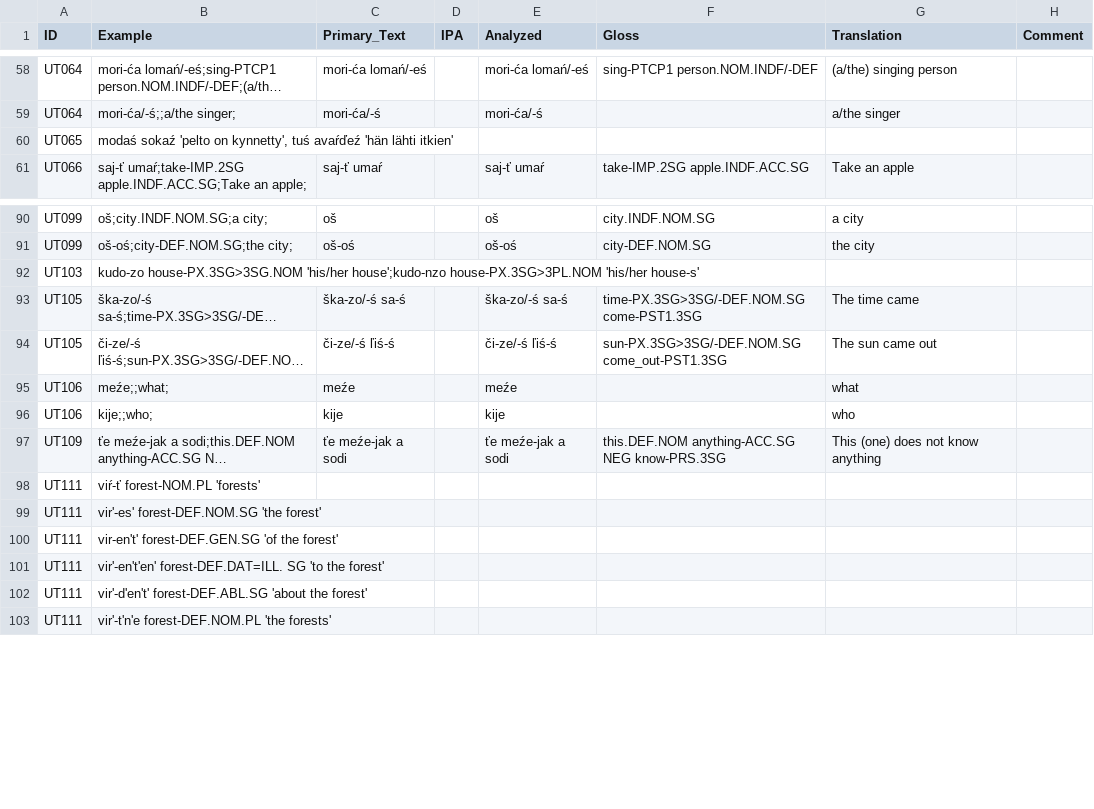
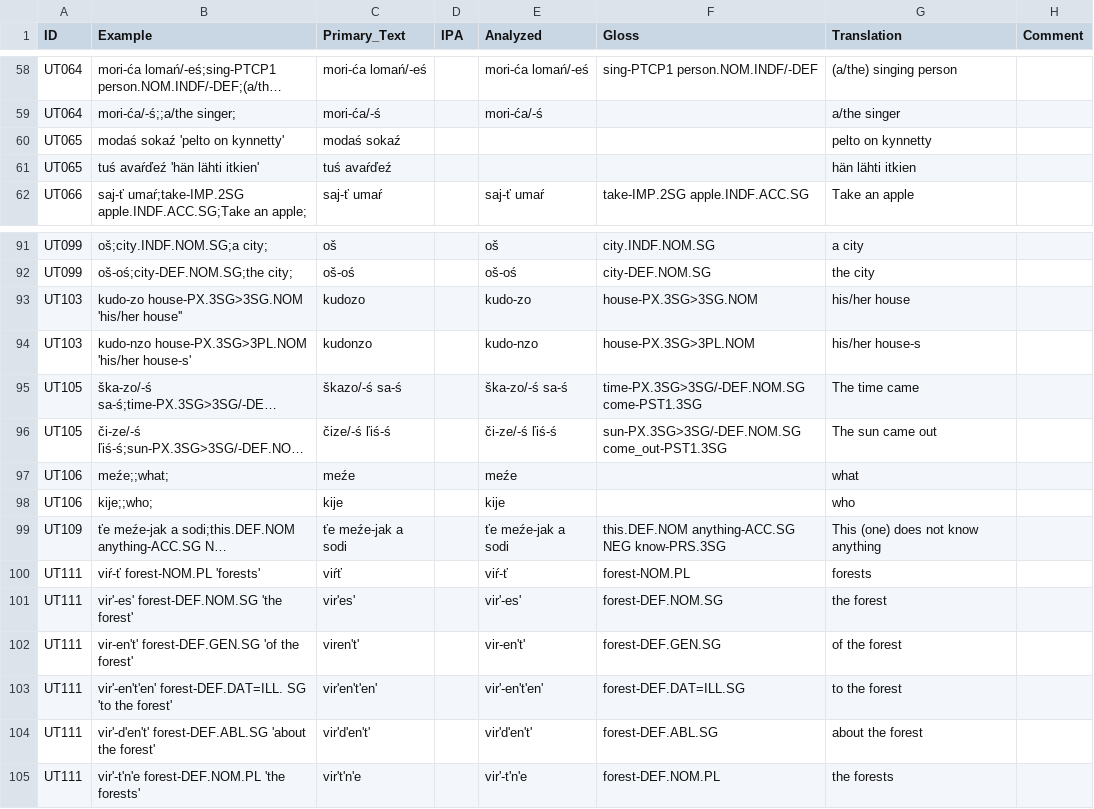
Before and after one commit to cldf-datasets/uratyp, a CSV file: raw/UT/language-tables/Erzya_examples.csv, drawn as a sheet; only a part is shown, gaps mark what is left out; long unchanged cells end in …; removed rows and columns are numbered as before the commit, all else as after; the diff covers the shown part only; the diff names each change by its address in the sheet, - before the commit and + after, or states it on an @@ line.

Commit message:
another round of example editing

```diff
--- a/raw/UT/language-tables/Erzya_examples.csv
+++ b/raw/UT/language-tables/Erzya_examples.csv
-row 60: UT065 | modaś sokaź 'pelto on kynnetty', tuś avaŕďeź 'hän lähti itkien'
+row 60: UT065 | modaś sokaź 'pelto on kynnetty' | modaś sokaź |  |  |  | pelto on kynnetty
+row 61: UT065 | tuś avaŕďeź 'hän lähti itkien' | tuś avaŕďeź |  |  |  | hän lähti itkien
-row 92: UT103 | kudo-zo house-PX.3SG>3SG.NOM 'his/her house';kudo-nzo house-PX.3SG>3PL.NOM 'his/her house-s'
+row 93: UT103 | kudo-zo house-PX.3SG>3SG.NOM 'his/her house'' | kudozo |  | kudo-zo | house-PX.3SG>3SG.NOM | his/her house
+row 94: UT103 | kudo-nzo house-PX.3SG>3PL.NOM 'his/her house-s' | kudonzo |  | kudo-nzo | house-PX.3SG>3PL.NOM | his/her house-s
-C95 (Primary_Text): ška-zo/-ś sa-ś
+C95 (Primary_Text): škazo/-ś sa-ś
-C96 (Primary_Text): či-ze/-ś ľiś-ś
+C96 (Primary_Text): čize/-ś ľiś-ś
-C100 (Primary_Text): (empty)
+C100 (Primary_Text): viŕť
-E100 (Analyzed): (empty)
+E100 (Analyzed): viŕ-ť
-F100 (Gloss): (empty)
+F100 (Gloss): forest-NOM.PL
-G100 (Translation): (empty)
+G100 (Translation): forests
-C101 (Primary_Text): (empty)
+C101 (Primary_Text): vir'es'
-E101 (Analyzed): (empty)
+E101 (Analyzed): vir'-es'
-F101 (Gloss): (empty)
+F101 (Gloss): forest-DEF.NOM.SG
-G101 (Translation): (empty)
+G101 (Translation): the forest
-C102 (Primary_Text): (empty)
+C102 (Primary_Text): viren't'
-E102 (Analyzed): (empty)
+E102 (Analyzed): vir-en't'
-F102 (Gloss): (empty)
+F102 (Gloss): forest-DEF.GEN.SG
-G102 (Translation): (empty)
+G102 (Translation): of the forest
-C103 (Primary_Text): (empty)
+C103 (Primary_Text): vir'en't'en'
-E103 (Analyzed): (empty)
+E103 (Analyzed): vir'-en't'en'
-F103 (Gloss): (empty)
+F103 (Gloss): forest-DEF.DAT=ILL.SG
-G103 (Translation): (empty)
+G103 (Translation): to the forest
-C104 (Primary_Text): (empty)
+C104 (Primary_Text): vir'd'en't'
-E104 (Analyzed): (empty)
+E104 (Analyzed): vir'd'en't'
-F104 (Gloss): (empty)
+F104 (Gloss): forest-DEF.ABL.SG
-G104 (Translation): (empty)
+G104 (Translation): about the forest
-C105 (Primary_Text): (empty)
+C105 (Primary_Text): vir't'n'e
-E105 (Analyzed): (empty)
+E105 (Analyzed): vir'-t'n'e
-F105 (Gloss): (empty)
+F105 (Gloss): forest-DEF.NOM.PL
-G105 (Translation): (empty)
+G105 (Translation): the forests
```
Also changed, not shown: 3 added rows, 1 removed row and 46 edited cells elsewhere in this file, raw/UT/language-tables/Courland_Livonian_examples.csv, raw/UT/language-tables/Inari_Saami_examples.csv, 23 other files.
